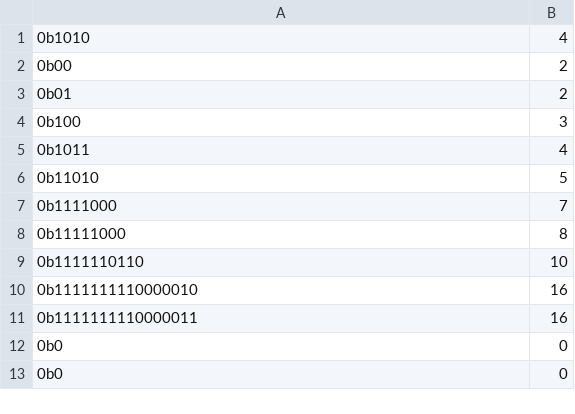
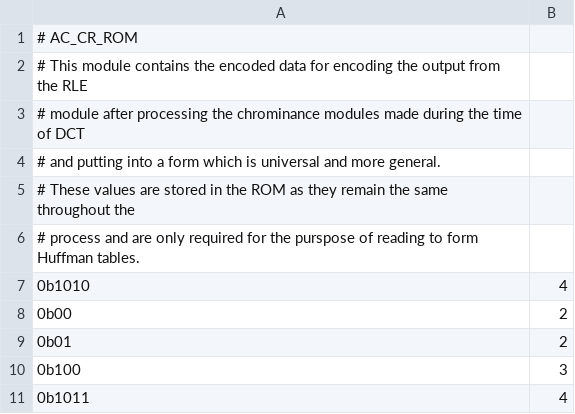
Before and after one commit to litex-hub/jpeg_encoder_gsoc2017_ishan-bansal, a CSV file: litejpeg/core/huffman/ac_cr_rom.csv, drawn as a sheet; only a part is shown; the shorter side is filled out with more unchanged rows.

Commit message:
Updating Huffman V4

```diff
--- a/litejpeg/core/huffman/ac_cr_rom.csv
+++ b/litejpeg/core/huffman/ac_cr_rom.csv
@@ -1 +1,7 @@
+# AC_CR_ROM
+# This module contains the encoded data for encoding the output from the RLE
+# module after processing the chrominance modules made during the time of DCT
+# and putting into a form which is universal and more general.
+# These values are stored in the ROM as they remain the same throughout the
+# process and are only required for the purspose of reading to form Huffman tables.
 0b1010,4
```
Also changed, not shown: litejpeg/core/huffman/ac_rom.csv, 8 other files.
